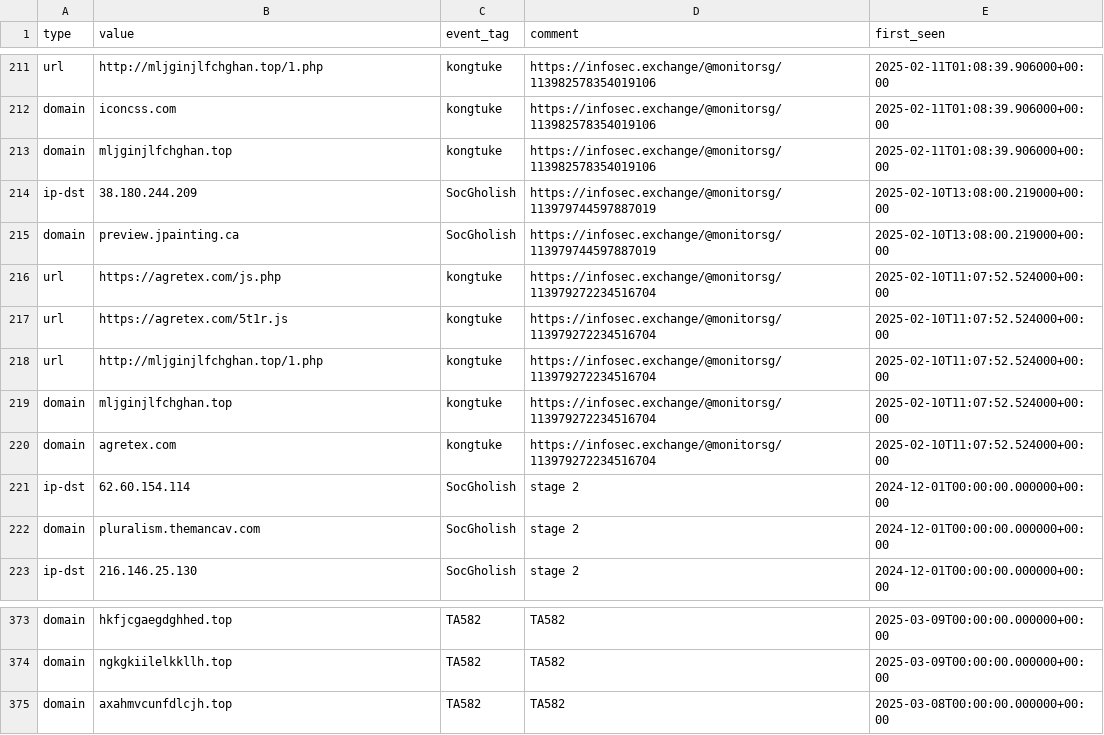
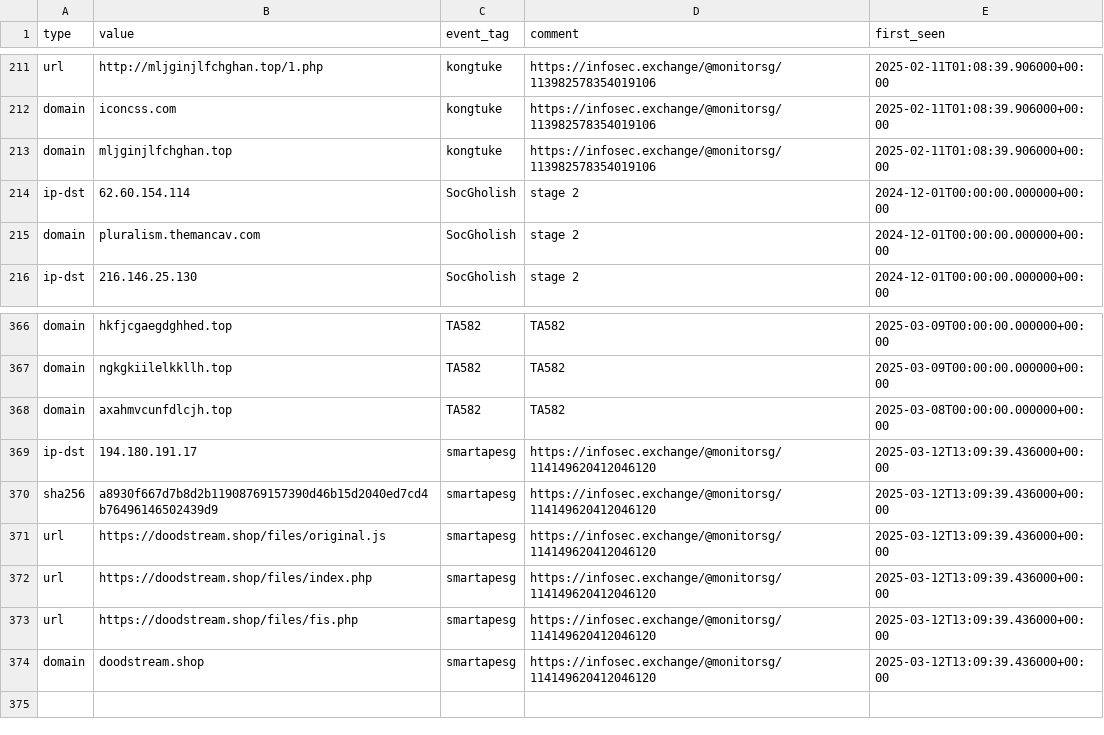
Before and after one commit to Gusty-Dusty/compromised_feeds, a CSV file: 30_days/compromised_websites.csv, drawn as a sheet; only a part is shown, gaps mark what is left out; removed rows and columns are numbered as before the commit, all else as after; the diff names each change by its address in the sheet, - before the commit and + after, or states it on an @@ line.

```diff
--- a/30_days/compromised_websites.csv
+++ b/30_days/compromised_websites.csv
-row 214: ip-dst | 38.180.244.209 | SocGholish | https://infosec.exchange/@monitorsg/113979744597887019 | 2025-02-10T13:08:00.219000+00:00
-row 215: domain | preview.jpainting.ca | SocGholish | https://infosec.exchange/@monitorsg/113979744597887019 | 2025-02-10T13:08:00.219000+00:00
-row 216: url | https://agretex.com/js.php | kongtuke | https://infosec.exchange/@monitorsg/113979272234516704 | 2025-02-10T11:07:52.524000+00:00
-row 217: url | https://agretex.com/5t1r.js | kongtuke | https://infosec.exchange/@monitorsg/113979272234516704 | 2025-02-10T11:07:52.524000+00:00
-row 218: url | http://mljginjlfchghan.top/1.php | kongtuke | https://infosec.exchange/@monitorsg/113979272234516704 | 2025-02-10T11:07:52.524000+00:00
-row 219: domain | mljginjlfchghan.top | kongtuke | https://infosec.exchange/@monitorsg/113979272234516704 | 2025-02-10T11:07:52.524000+00:00
-row 220: domain | agretex.com | kongtuke | https://infosec.exchange/@monitorsg/113979272234516704 | 2025-02-10T11:07:52.524000+00:00
+row 369: ip-dst | 194.180.191.17 | smartapesg | https://infosec.exchange/@monitorsg/114149620412046120 | 2025-03-12T13:09:39.436000+00:00
+row 370: sha256 | a8930f667d7b8d2b11908769157390d46b15d2040ed7cd4b76496146502439d9 | smartapesg | https://infosec.exchange/@monitorsg/114149620412046120 | 2025-03-12T13:09:39.436000+00:00
+row 371: url | https://doodstream.shop/files/original.js | smartapesg | https://infosec.exchange/@monitorsg/114149620412046120 | 2025-03-12T13:09:39.436000+00:00
+row 372: url | https://doodstream.shop/files/index.php | smartapesg | https://infosec.exchange/@monitorsg/114149620412046120 | 2025-03-12T13:09:39.436000+00:00
+row 373: url | https://doodstream.shop/files/fis.php | smartapesg | https://infosec.exchange/@monitorsg/114149620412046120 | 2025-03-12T13:09:39.436000+00:00
+row 374: domain | doodstream.shop | smartapesg | https://infosec.exchange/@monitorsg/114149620412046120 | 2025-03-12T13:09:39.436000+00:00
```
Also changed, not shown: 7_days/compromised_websites.csv, 6 other files.
